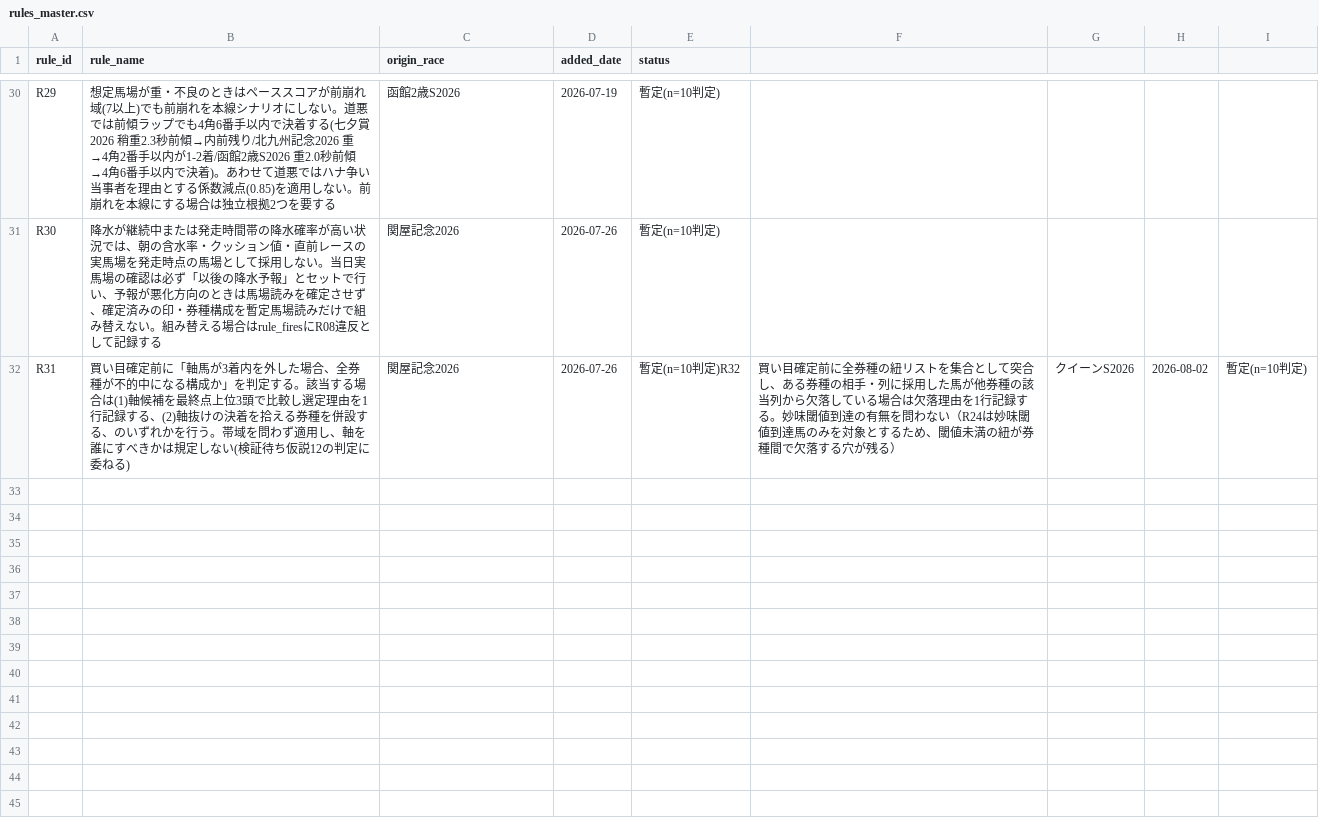
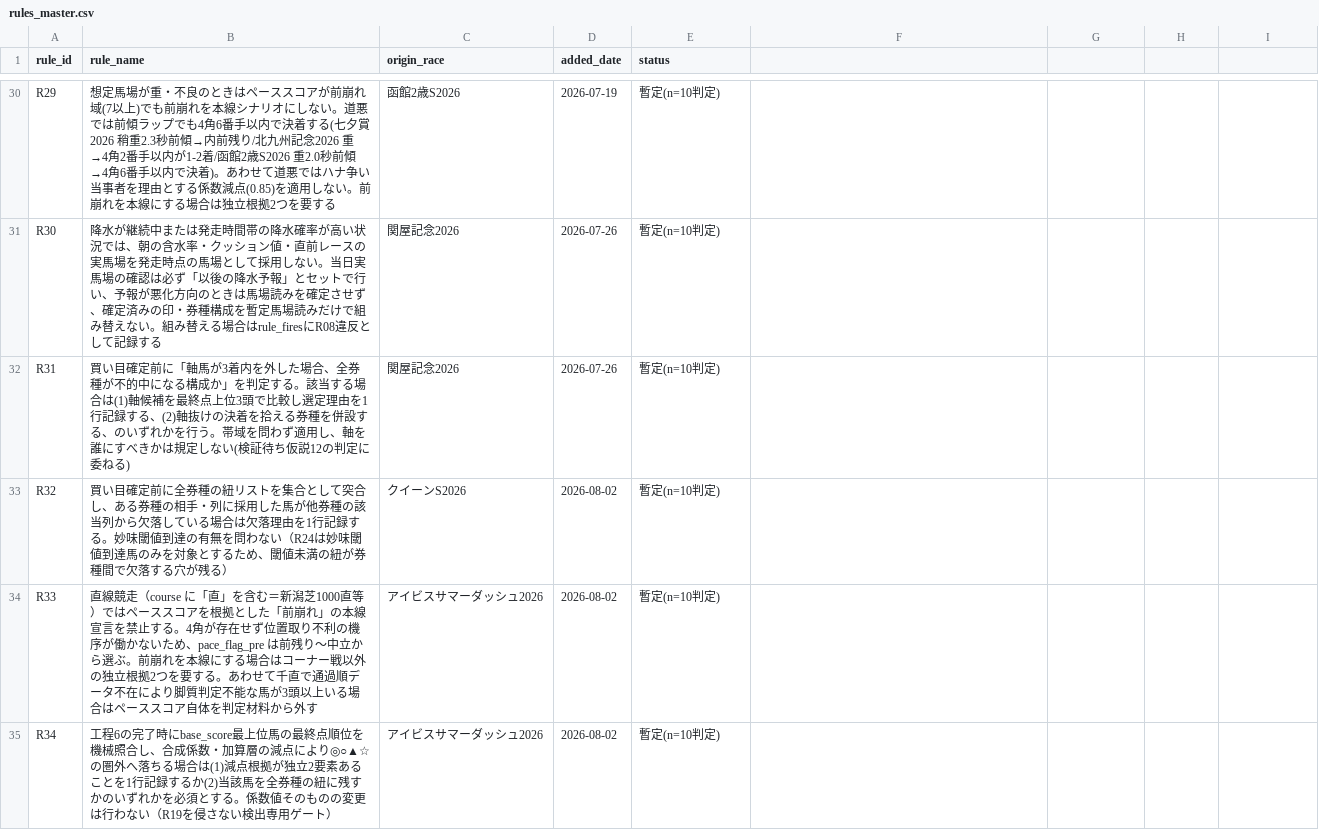
Before and after one commit to Atoyr/keiba, a CSV file: log/rules_master.csv, drawn as a sheet; only a part is shown, gaps mark what is left out.

Commit message:
update アイビスサマーダッシュ 振り返

```diff
--- a/log/rules_master.csv
+++ b/log/rules_master.csv
@@ -31,2 +31,5 @@ R29,想定馬場が重・不良のときはペーススコアが前崩れ域(7
 R30,降水が継続中または発走時間帯の降水確率が高い状況では、朝の含水率・クッション値・直前レースの実馬場を発走時点の馬場として採用しない。当日実馬場の確認は必ず「以後の降水予報」とセットで行い、予報が悪化方向のときは馬場読みを確定させず、確定済みの印・券種構成を暫定馬場読みだけで組み替えない。組み替える場合はrule_firesにR08違反として記録する,関屋記念2026,2026-07-26,暫定(n=10判定)
-R31,買い目確定前に「軸馬が3着内を外した場合、全券種が不的中になる構成か」を判定する。該当する場合は(1)軸候補を最終点上位3頭で比較し選定理由を1行記録する、(2)軸抜けの決着を拾える券種を併設する、のいずれかを行う。帯域を問わず適用し、軸を誰にすべきかは規定しない(検証待ち仮説12の判定に委ねる),関屋記念2026,2026-07-26,暫定(n=10判定)R32,買い目確定前に全券種の紐リストを集合として突合し、ある券種の相手・列に採用した馬が他券種の該当列から欠落している場合は欠落理由を1行記録する。妙味閾値到達の有無を問わない（R24は妙味閾値到達馬のみを対象とするため、閾値未満の紐が券種間で欠落する穴が残る）,クイーンS2026,2026-08-02,暫定(n=10判定)
+R31,買い目確定前に「軸馬が3着内を外した場合、全券種が不的中になる構成か」を判定する。該当する場合は(1)軸候補を最終点上位3頭で比較し選定理由を1行記録する、(2)軸抜けの決着を拾える券種を併設する、のいずれかを行う。帯域を問わず適用し、軸を誰にすべきかは規定しない(検証待ち仮説12の判定に委ねる),関屋記念2026,2026-07-26,暫定(n=10判定)
+R32,買い目確定前に全券種の紐リストを集合として突合し、ある券種の相手・列に採用した馬が他券種の該当列から欠落している場合は欠落理由を1行記録する。妙味閾値到達の有無を問わない（R24は妙味閾値到達馬のみを対象とするため、閾値未満の紐が券種間で欠落する穴が残る）,クイーンS2026,2026-08-02,暫定(n=10判定)
+R33,直線競走（course に「直」を含む＝新潟芝1000直等）ではペーススコアを根拠とした「前崩れ」の本線宣言を禁止する。4角が存在せず位置取り不利の機序が働かないため、pace_flag_pre は前残り〜中立から選ぶ。前崩れを本線にする場合はコーナー戦以外の独立根拠2つを要する。あわせて千直で通過順データ不在により脚質判定不能な馬が3頭以上いる場合はペーススコア自体を判定材料から外す,アイビスサマーダッシュ2026,2026-08-02,暫定(n=10判定)
+R34,工程6の完了時にbase_score最上位馬の最終点順位を機械照合し、合成係数・加算層の減点により◎○▲☆の圏外へ落ちる場合は(1)減点根拠が独立2要素あることを1行記録するか(2)当該馬を全券種の紐に残すかのいずれかを必須とする。係数値そのものの変更は行わない（R19を侵さない検出専用ゲート）,アイビスサマーダッシュ2026,2026-08-02,暫定(n=10判定)
```
Also changed, not shown: log/bets.csv, log/predictions.csv, 4 other files.
